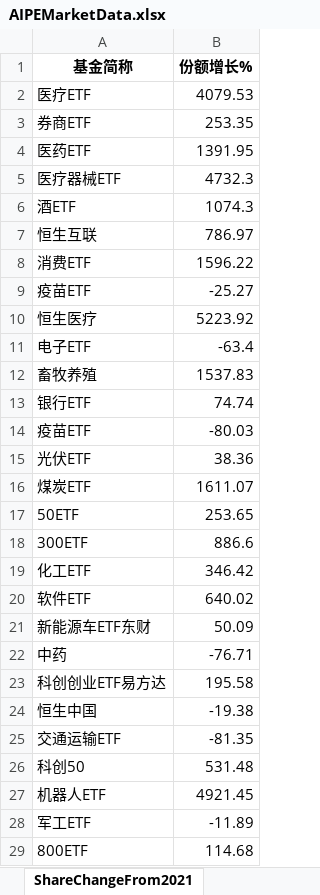
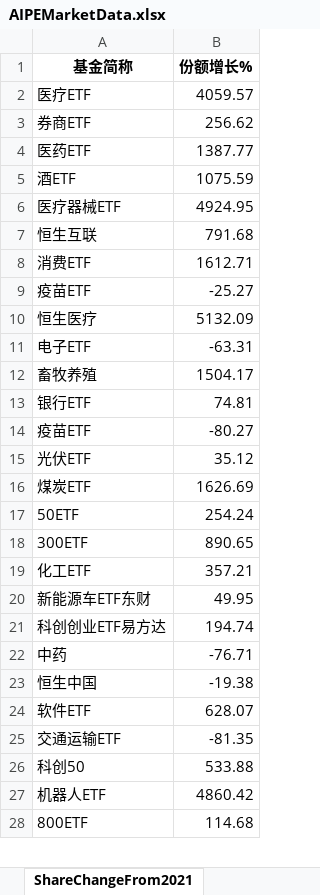
Before and after one commit to digital-era/AIPEMarketDashboard, an Excel workbook: AIPEMarketData.xlsx, sheet ShareChangeFrom2021, drawn as a sheet; only a part is shown; values as stored, in another font and other column widths than the file's, no borders; removed rows and columns are numbered as before the commit, all else as after; the diff covers the shown part only; the diff names each change by its address in the sheet, - before the commit and + after, or states it on an @@ line.

```diff
--- a/AIPEMarketData.xlsx (sheet ShareChangeFrom2021)
+++ b/AIPEMarketData.xlsx (sheet ShareChangeFrom2021)
-B2 (份额增长%): 4079.53
+B2 (份额增长%): 4059.57
-B3 (份额增长%): 253.35
+B3 (份额增长%): 256.62
-B4 (份额增长%): 1391.95
+B4 (份额增长%): 1387.77
-row 5: 医疗器械ETF | 4732.3
-B5 (份额增长%): 1074.3
+B5 (份额增长%): 1075.59
+row 6: 医疗器械ETF | 4924.95
-B7 (份额增长%): 786.97
+B7 (份额增长%): 791.68
-B8 (份额增长%): 1596.22
+B8 (份额增长%): 1612.71
-B10 (份额增长%): 5223.92
+B10 (份额增长%): 5132.09
-B11 (份额增长%): -63.4
+B11 (份额增长%): -63.31
-B12 (份额增长%): 1537.83
+B12 (份额增长%): 1504.17
-B13 (份额增长%): 74.74
+B13 (份额增长%): 74.81
-B14 (份额增长%): -80.03
+B14 (份额增长%): -80.27
-B15 (份额增长%): 38.36
+B15 (份额增长%): 35.12
-B16 (份额增长%): 1611.07
+B16 (份额增长%): 1626.69
-B17 (份额增长%): 253.65
+B17 (份额增长%): 254.24
-B18 (份额增长%): 886.6
+B18 (份额增长%): 890.65
-B19 (份额增长%): 346.42
+B19 (份额增长%): 357.21
-row 20: 软件ETF | 640.02
-B20 (份额增长%): 50.09
+B20 (份额增长%): 49.95
+row 21: 科创创业ETF易方达 | 194.74
-row 23: 科创创业ETF易方达 | 195.58
+row 24: 软件ETF | 628.07
-B26 (份额增长%): 531.48
+B26 (份额增长%): 533.88
-B27 (份额增长%): 4921.45
+B27 (份额增长%): 4860.42
-row 28: 军工ETF | -11.89
```
Also changed, not shown: 7 added rows, 6 removed rows and 20 edited cells elsewhere in this sheet, sheet DistributeHotIndustry, sheet PriceThisYearChange, sheet TopStockInTopPotScore, sheet TopStockIn5DaysMainFund, sheet ShareThisYearChange, sheet PriceChangeFrom2021, 7 more sheets, 1 other file.
